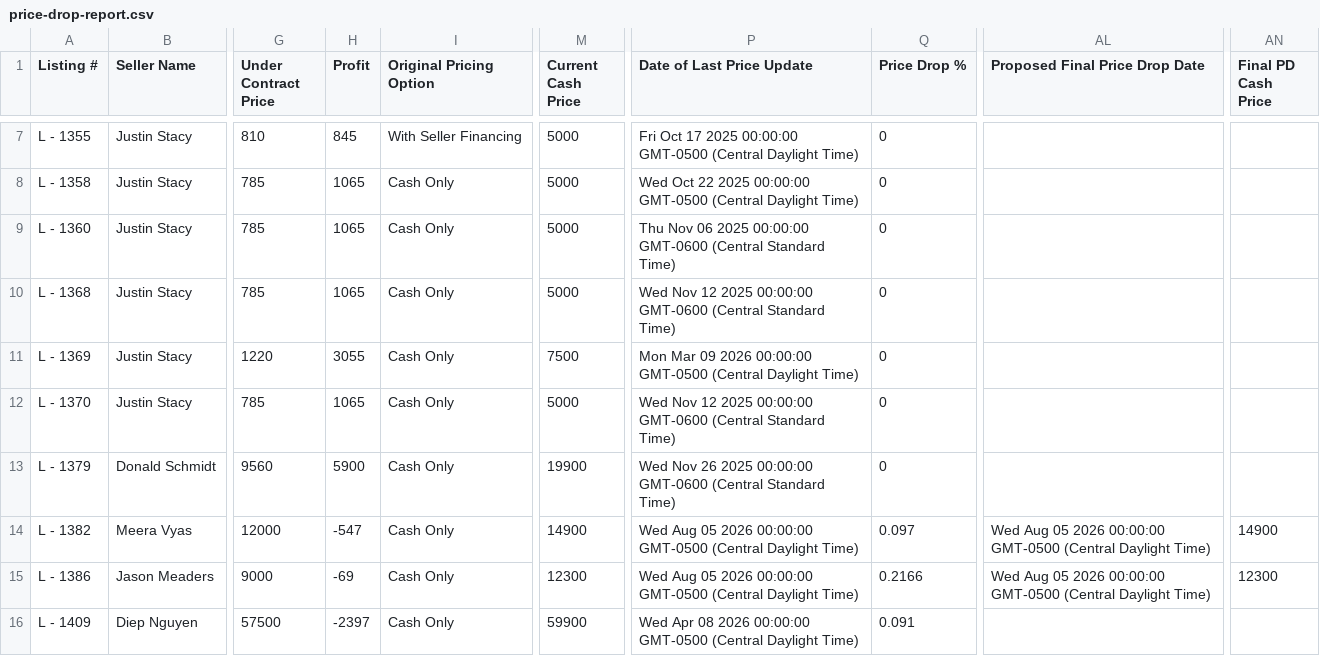
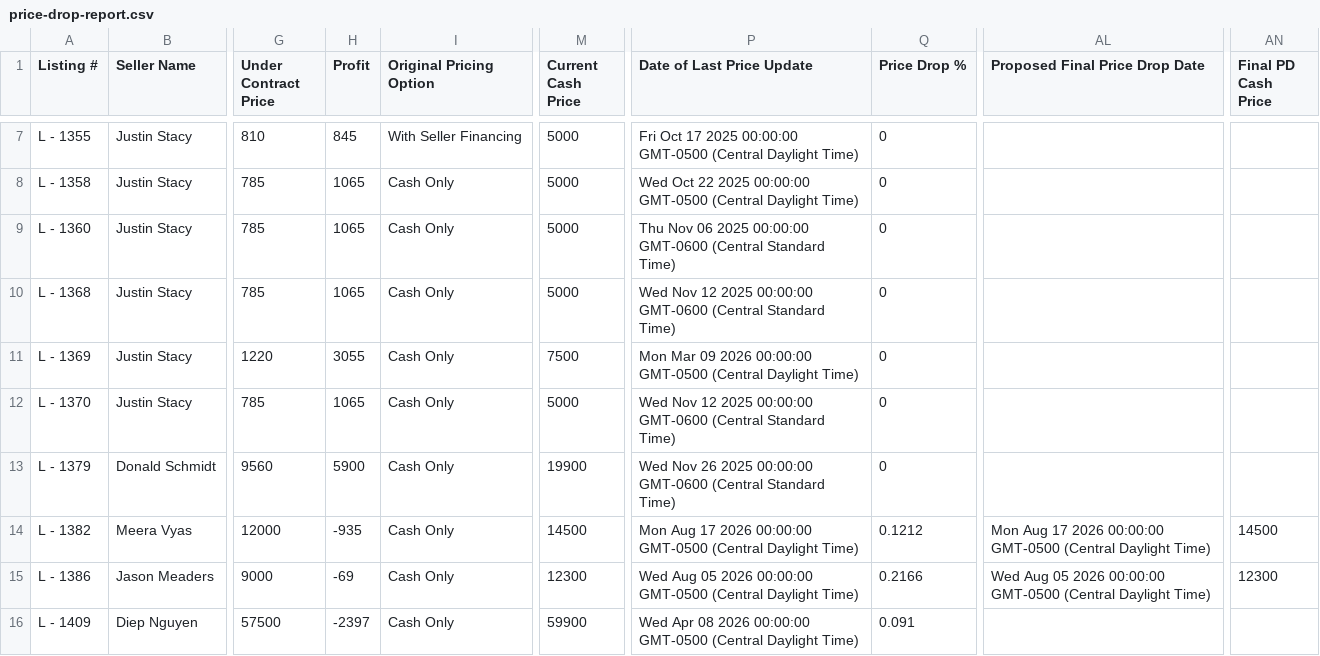
Before and after one commit to GoldSoilInc/Property-Card-Reports, a CSV file: data/price-drop-report.csv, drawn as a sheet; only a part is shown, gaps mark what is left out; the diff names each change by its address in the sheet, - before the commit and + after, or states it on an @@ line.

Commit message:
Update price-drop-report.csv from Google Sheets

```diff
--- a/data/price-drop-report.csv
+++ b/data/price-drop-report.csv
-H14 (Profit): -547
+H14 (Profit): -935
-M14 (Current Cash Price): 14900
+M14 (Current Cash Price): 14500
-P14 (Date of Last Price Update): Wed Aug 05 2026 00:00:00…
+P14 (Date of Last Price Update): Mon Aug 17 2026 00:00:00…
-Q14 (Price Drop %): 0.097
+Q14 (Price Drop %): 0.1212
-AL14 (Proposed Final Price Drop Date): Wed Aug 05 2026 00:00:00…
+AL14 (Proposed Final Price Drop Date): Mon Aug 17 2026 00:00:00…
-AN14 (Final PD Cash Price): 14900
+AN14 (Final PD Cash Price): 14500
```
